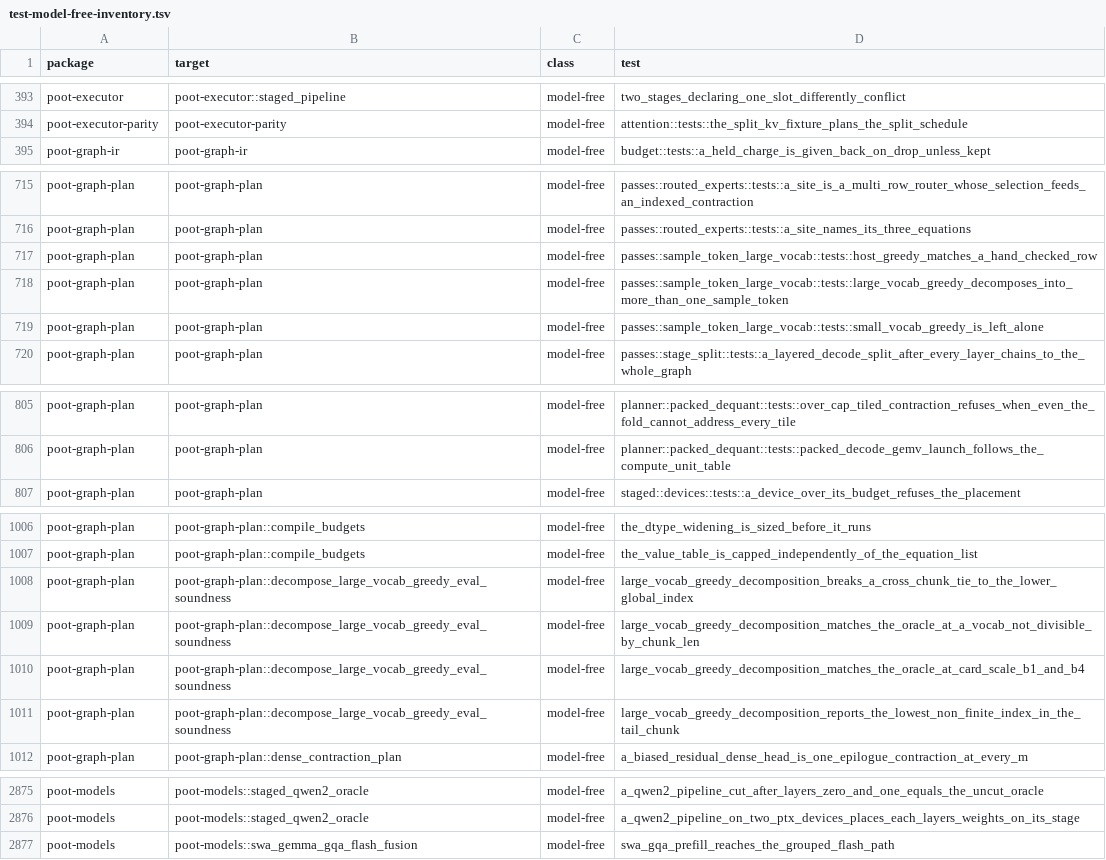
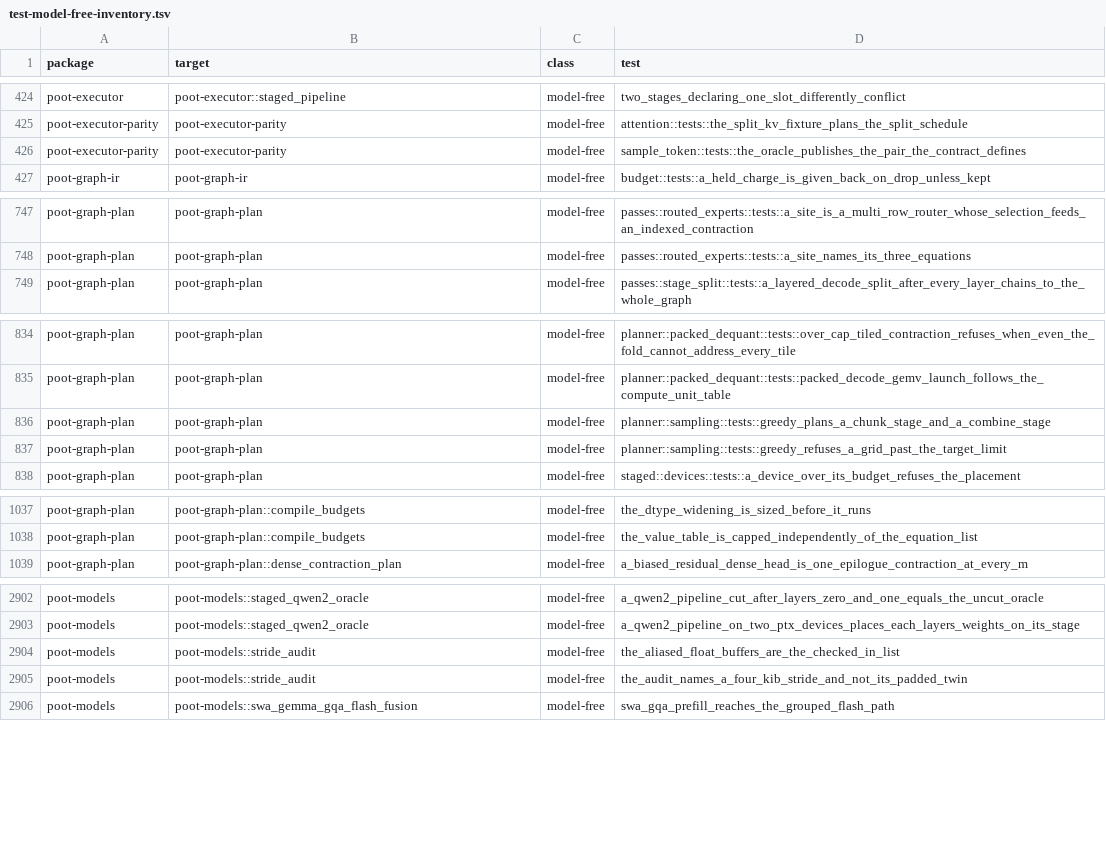
Before and after one commit to kikijiki/poot, a TSV file: scripts/test-model-free-inventory.tsv, drawn as a sheet; only a part is shown, gaps mark what is left out; removed rows and columns are numbered as before the commit, all else as after; the diff covers the shown part only; the diff names each change by its address in the sheet, - before the commit and + after, or states it on an @@ line.

Commit message:
DRAM channel model, stride audit, two-stage argmax and bench-runner tests in the inventory (2026-10-12)
Strided-read ceiling microbenchmark and the planner's stride audit (gcd(stride/256,16) channel camping);
two-stage parallel argmax with a typed dispatch-grid refusal (763 to 24 us on ROCm at batch 1); the
bench runner's own tests run in the test inventory.

```diff
--- a/scripts/test-model-free-inventory.tsv
+++ b/scripts/test-model-free-inventory.tsv
+row 426: poot-executor-parity | poot-executor-parity | model-free | sample_token::tests::the_oracle_publishes_the_pair_the_contract_defines
-row 717: poot-graph-plan | poot-graph-plan | model-free | passes::sample_token_large_vocab::tests::host_greedy_matches_a_hand_checked_row
-row 718: poot-graph-plan | poot-graph-plan | model-free | passes::sample_token_large_vocab::tests::large_vocab_greedy_decomposes_into_more_than_one_sample_token
-row 719: poot-graph-plan | poot-graph-plan | model-free | passes::sample_token_large_vocab::tests::small_vocab_greedy_is_left_alone
+row 836: poot-graph-plan | poot-graph-plan | model-free | planner::sampling::tests::greedy_plans_a_chunk_stage_and_a_combine_stage
+row 837: poot-graph-plan | poot-graph-plan | model-free | planner::sampling::tests::greedy_refuses_a_grid_past_the_target_limit
-row 1008: poot-graph-plan | poot-graph-plan::decompose_large_vocab_greedy_eval_soundness | model-free | large_vocab_greedy_decomposition_breaks_a_cross_chunk_tie_to_the_lower_global_index
-row 1009: poot-graph-plan | poot-graph-plan::decompose_large_vocab_greedy_eval_soundness | model-free | large_vocab_greedy_decomposition_matches_the_oracle_at_a_vocab_not_divisible_by_chunk_len
-row 1010: poot-graph-plan | poot-graph-plan::decompose_large_vocab_greedy_eval_soundness | model-free | large_vocab_greedy_decomposition_matches_the_oracle_at_card_scale_b1_and_b4
-row 1011: poot-graph-plan | poot-graph-plan::decompose_large_vocab_greedy_eval_soundness | model-free | large_vocab_greedy_decomposition_reports_the_lowest_non_finite_index_in_the_tail_chunk
+row 2904: poot-models | poot-models::stride_audit | model-free | the_aliased_float_buffers_are_the_checked_in_list
+row 2905: poot-models | poot-models::stride_audit | model-free | the_audit_names_a_four_kib_stride_and_not_its_padded_twin
```
Also changed, not shown: 35 added rows and 1 edited cell elsewhere in this file, 45 other files.
